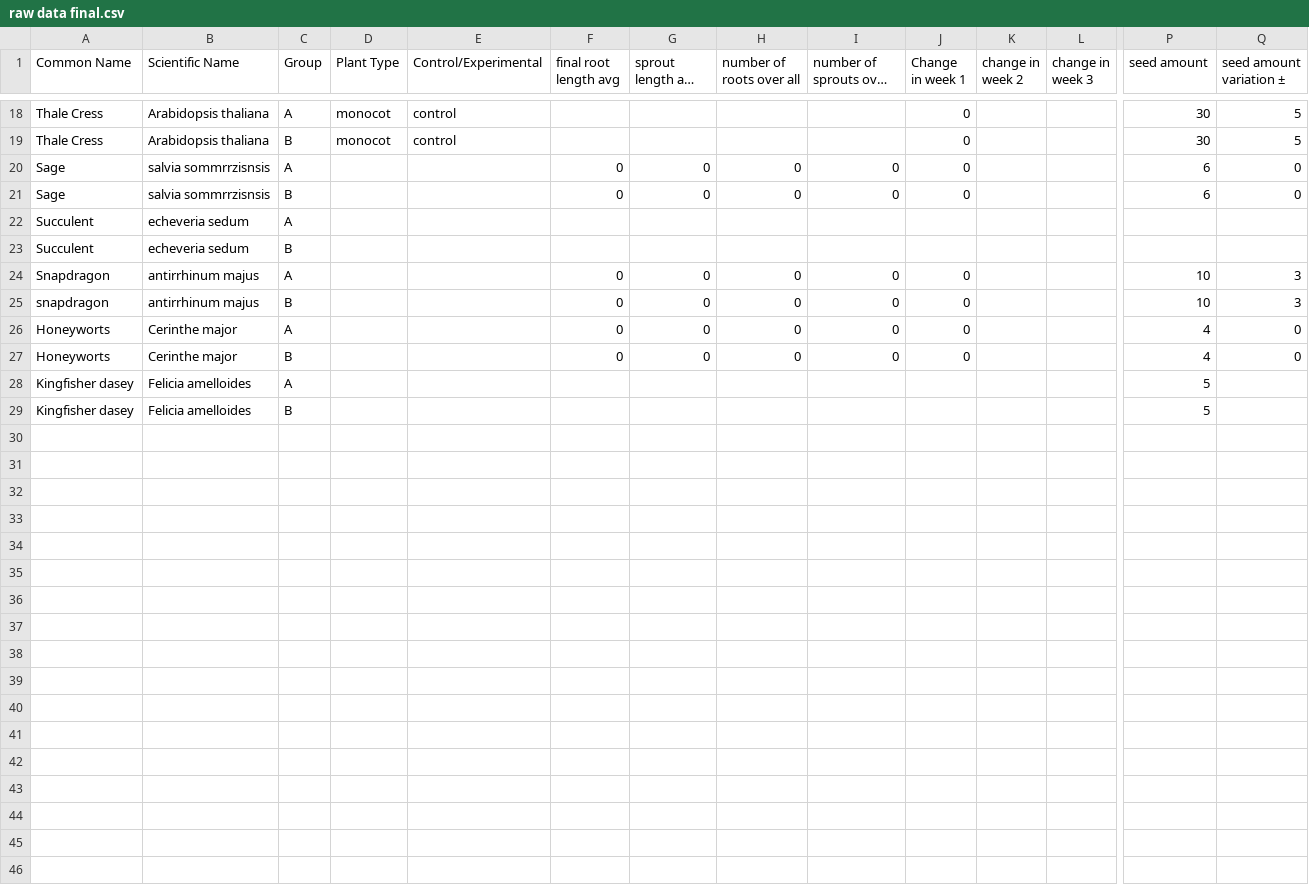
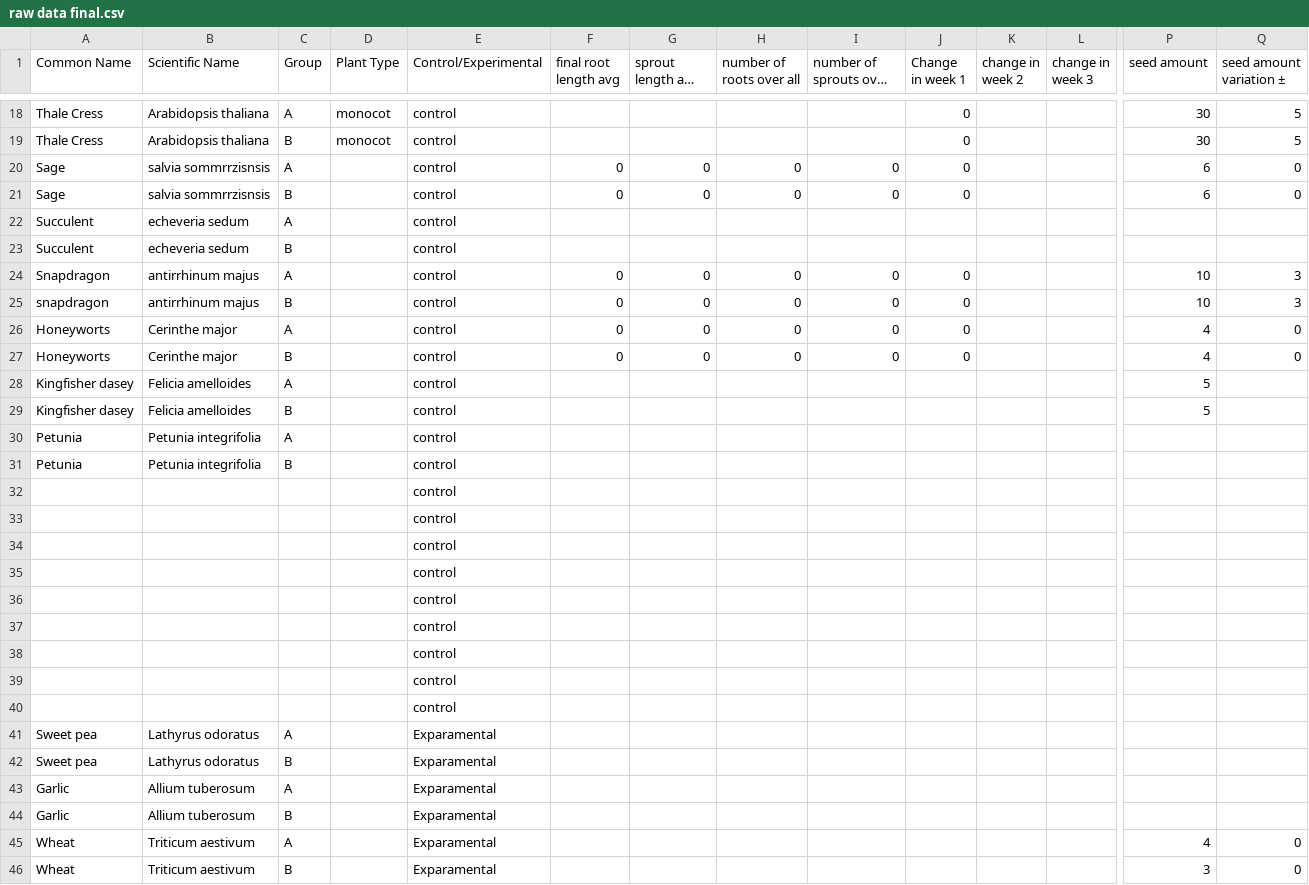
Before and after one commit to apaquette/Bio-Data-Visualization, a CSV file: raw data final.csv, drawn as a sheet; only a part is shown, gaps mark what is left out; long unchanged cells end in …; rows hold the shown columns only; the diff covers the shown part only; the diff names each change by its address in the sheet, - before the commit and + after, or states it on an @@ line.

Commit message:
Added data sets

```diff
--- a/raw data final.csv
+++ b/raw data final.csv
-E20:E29 (Control/Experimental): (empty)
+E20:E29 (Control/Experimental): control
+row 30: Petunia | Petunia integrifolia | A |  | control
+row 31: Petunia | Petunia integrifolia | B |  | control
+row 32:  |  |  |  | control
+row 33:  |  |  |  | control
+row 34:  |  |  |  | control
+row 35:  |  |  |  | control
+row 36:  |  |  |  | control
+row 37:  |  |  |  | control
+row 38:  |  |  |  | control
+row 39:  |  |  |  | control
+row 40:  |  |  |  | control
+row 41: Sweet pea | Lathyrus odoratus | A |  | Exparamental
+row 42: Sweet pea | Lathyrus odoratus | B |  | Exparamental
+row 43: Garlic | Allium tuberosum | A |  | Exparamental
+row 44: Garlic | Allium tuberosum | B |  | Exparamental
+row 45: Wheat | Triticum aestivum | A |  | Exparamental |  |  |  |  |  |  |  | 4 | 0
+row 46: Wheat | Triticum aestivum | B |  | Exparamental |  |  |  |  |  |  |  | 3 | 0
```
Also changed, not shown: 34 added rows elsewhere in this file.
